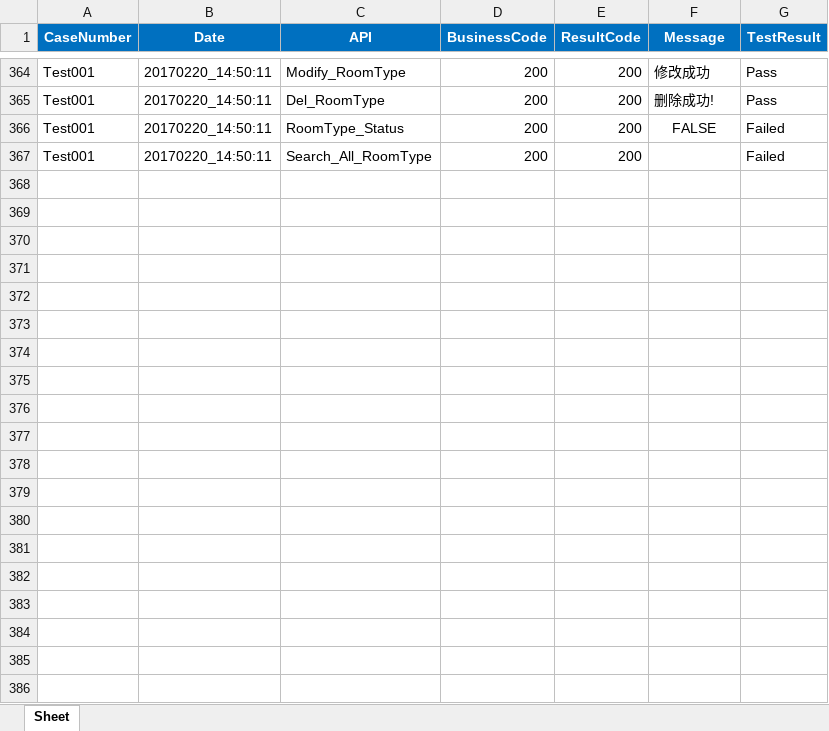
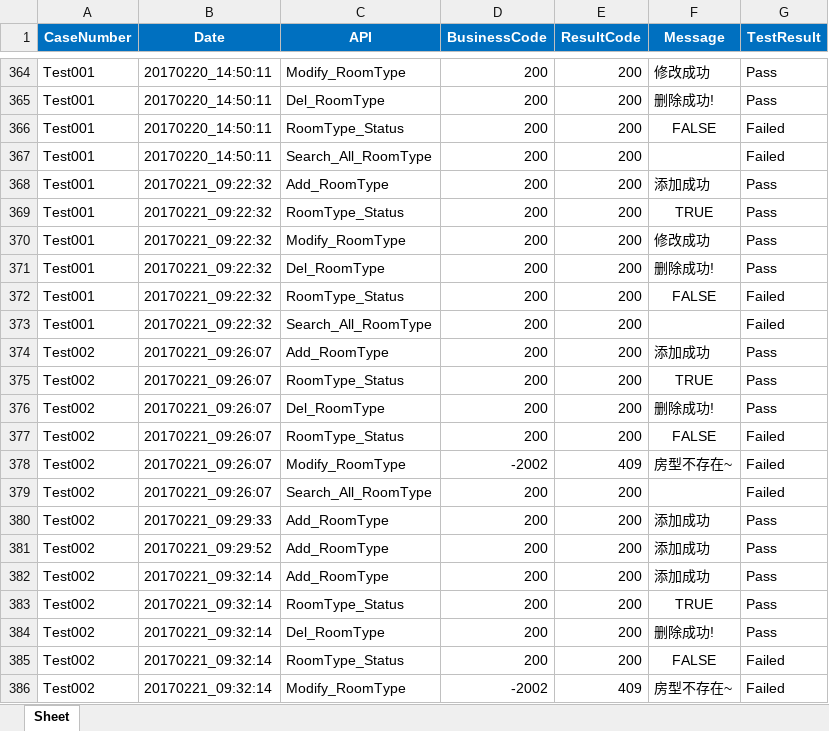
Before and after one commit to shenyong1/EB_API, an Excel workbook: TestReport/TestReport.xlsx, sheet Sheet, drawn as a sheet; only a part is shown, gaps mark what is left out; values as stored, in another font and other column widths than the file's, no borders; the diff covers the shown part only; the diff names each change by its address in the sheet, - before the commit and + after, or states it on an @@ line.

```diff
--- a/TestReport/TestReport.xlsx (sheet Sheet)
+++ b/TestReport/TestReport.xlsx (sheet Sheet)
+row 368: Test001 | 20170221_09:22:32 | Add_RoomType | 200 | 200 | 添加成功 | Pass
+row 369: Test001 | 20170221_09:22:32 | RoomType_Status | 200 | 200 | TRUE | Pass
+row 370: Test001 | 20170221_09:22:32 | Modify_RoomType | 200 | 200 | 修改成功 | Pass
+row 371: Test001 | 20170221_09:22:32 | Del_RoomType | 200 | 200 | 删除成功! | Pass
+row 372: Test001 | 20170221_09:22:32 | RoomType_Status | 200 | 200 | FALSE | Failed
+row 373: Test001 | 20170221_09:22:32 | Search_All_RoomType | 200 | 200 |  | Failed
+row 374: Test002 | 20170221_09:26:07 | Add_RoomType | 200 | 200 | 添加成功 | Pass
+row 375: Test002 | 20170221_09:26:07 | RoomType_Status | 200 | 200 | TRUE | Pass
+row 376: Test002 | 20170221_09:26:07 | Del_RoomType | 200 | 200 | 删除成功! | Pass
+row 377: Test002 | 20170221_09:26:07 | RoomType_Status | 200 | 200 | FALSE | Failed
+row 378: Test002 | 20170221_09:26:07 | Modify_RoomType | -2002 | 409 | 房型不存在~ | Failed
+row 379: Test002 | 20170221_09:26:07 | Search_All_RoomType | 200 | 200 |  | Failed
+row 380: Test002 | 20170221_09:29:33 | Add_RoomType | 200 | 200 | 添加成功 | Pass
+row 381: Test002 | 20170221_09:29:52 | Add_RoomType | 200 | 200 | 添加成功 | Pass
+row 382: Test002 | 20170221_09:32:14 | Add_RoomType | 200 | 200 | 添加成功 | Pass
+row 383: Test002 | 20170221_09:32:14 | RoomType_Status | 200 | 200 | TRUE | Pass
+row 384: Test002 | 20170221_09:32:14 | Del_RoomType | 200 | 200 | 删除成功! | Pass
+row 385: Test002 | 20170221_09:32:14 | RoomType_Status | 200 | 200 | FALSE | Failed
+row 386: Test002 | 20170221_09:32:14 | Modify_RoomType | -2002 | 409 | 房型不存在~ | Failed
```
Also changed, not shown: 57 added rows elsewhere in this sheet, TestReport/TestPoint.xlsx, 11 other files.
